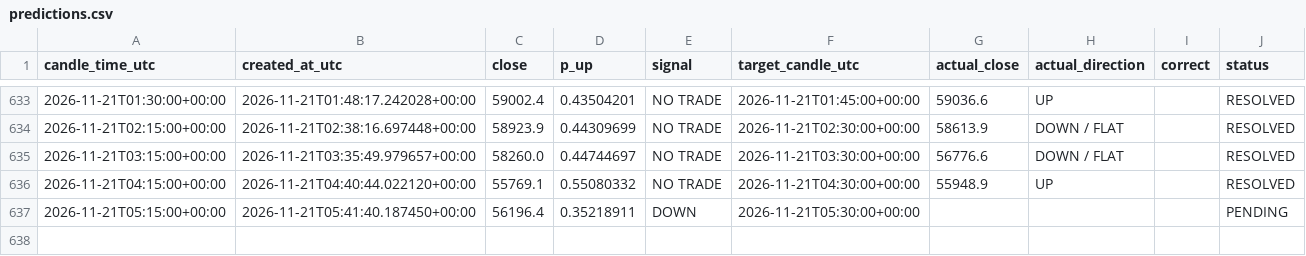
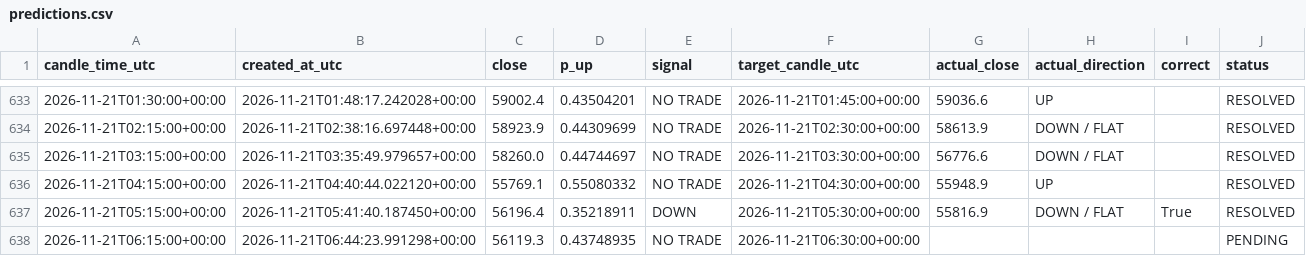
Before and after one commit to timothy12wins-ctrl/btc-signal-bot, a CSV file: data/predictions.csv, drawn as a sheet; only a part is shown, gaps mark what is left out.

```diff
--- a/data/predictions.csv
+++ b/data/predictions.csv
@@ -636,2 +636,3 @@ candle_time_utc,created_at_utc,close,p_up,signal,target_candle_utc,actual_close,
 2026-11-21T04:15:00+00:00,2026-11-21T04:40:44.022120+00:00,55769.1,0.55080332,NO TRADE,2026-11-21T04:30:00+00:00,55948.9,UP,,RESOLVED
-2026-11-21T05:15:00+00:00,2026-11-21T05:41:40.187450+00:00,56196.4,0.35218911,DOWN,2026-11-21T05:30:00+00:00,,,,PENDING
+2026-11-21T05:15:00+00:00,2026-11-21T05:41:40.187450+00:00,56196.4,0.35218911,DOWN,2026-11-21T05:30:00+00:00,55816.9,DOWN / FLAT,True,RESOLVED
+2026-11-21T06:15:00+00:00,2026-11-21T06:44:23.991298+00:00,56119.3,0.43748935,NO TRADE,2026-11-21T06:30:00+00:00,,,,PENDING
```
